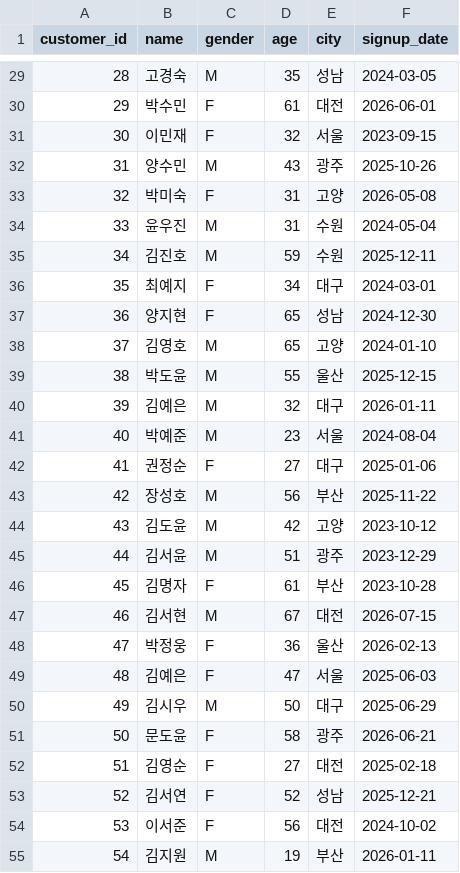
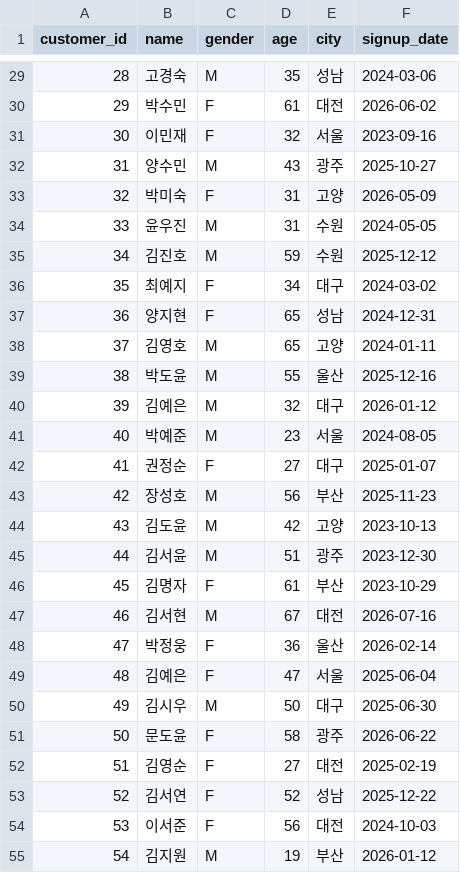
Before and after one commit to apll970502/llm-data-analysis-course, a CSV file: data/raw/customers.csv, drawn as a sheet; only a part is shown, gaps mark what is left out; the diff covers the shown part only.

```diff
--- a/data/raw/customers.csv
+++ b/data/raw/customers.csv
@@ -29,27 +29,27 @@
-28,고경숙,M,35,성남,2024-03-05
-29,박수민,F,61,대전,2026-06-01
-30,이민재,F,32,서울,2023-09-15
-31,양수민,M,43,광주,2025-10-26
-32,박미숙,F,31,고양,2026-05-08
-33,윤우진,M,31,수원,2024-05-04
-34,김진호,M,59,수원,2025-12-11
-35,최예지,F,34,대구,2024-03-01
-36,양지현,F,65,성남,2024-12-30
-37,김영호,M,65,고양,2024-01-10
-38,박도윤,M,55,울산,2025-12-15
-39,김예은,M,32,대구,2026-01-11
-40,박예준,M,23,서울,2024-08-04
-41,권정순,F,27,대구,2025-01-06
-42,장성호,M,56,부산,2025-11-22
-43,김도윤,M,42,고양,2023-10-12
-44,김서윤,M,51,광주,2023-12-29
-45,김명자,F,61,부산,2023-10-28
-46,김서현,M,67,대전,2026-07-15
-47,박정웅,F,36,울산,2026-02-13
-48,김예은,F,47,서울,2025-06-03
-49,김시우,M,50,대구,2025-06-29
-50,문도윤,F,58,광주,2026-06-21
-51,김영순,F,27,대전,2025-02-18
-52,김서연,F,52,성남,2025-12-21
-53,이서준,F,56,대전,2024-10-02
-54,김지원,M,19,부산,2026-01-11
+28,고경숙,M,35,성남,2024-03-06
+29,박수민,F,61,대전,2026-06-02
+30,이민재,F,32,서울,2023-09-16
+31,양수민,M,43,광주,2025-10-27
+32,박미숙,F,31,고양,2026-05-09
+33,윤우진,M,31,수원,2024-05-05
+34,김진호,M,59,수원,2025-12-12
+35,최예지,F,34,대구,2024-03-02
+36,양지현,F,65,성남,2024-12-31
+37,김영호,M,65,고양,2024-01-11
+38,박도윤,M,55,울산,2025-12-16
+39,김예은,M,32,대구,2026-01-12
+40,박예준,M,23,서울,2024-08-05
+41,권정순,F,27,대구,2025-01-07
+42,장성호,M,56,부산,2025-11-23
+43,김도윤,M,42,고양,2023-10-13
+44,김서윤,M,51,광주,2023-12-30
+45,김명자,F,61,부산,2023-10-29
+46,김서현,M,67,대전,2026-07-16
+47,박정웅,F,36,울산,2026-02-14
+48,김예은,F,47,서울,2025-06-04
+49,김시우,M,50,대구,2025-06-30
+50,문도윤,F,58,광주,2026-06-22
+51,김영순,F,27,대전,2025-02-19
+52,김서연,F,52,성남,2025-12-22
+53,이서준,F,56,대전,2024-10-03
+54,김지원,M,19,부산,2026-01-12
```
Also changed, not shown: 123 edited cells elsewhere in this file, data/raw/orders.csv, 5 other files.
